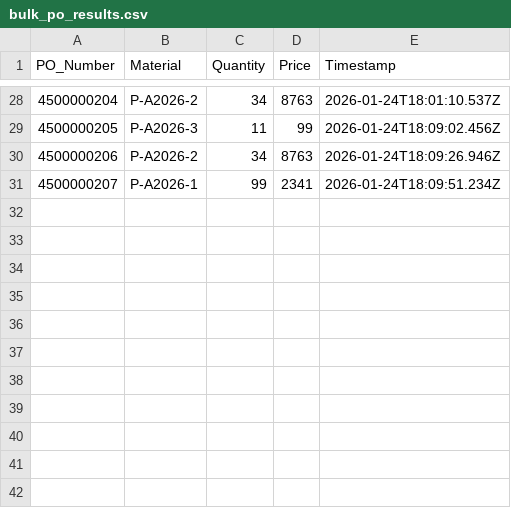
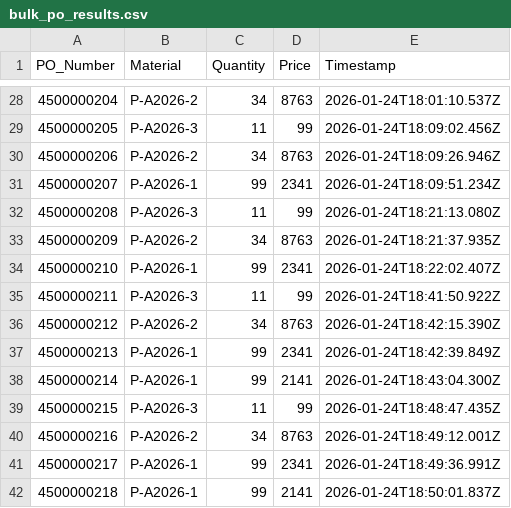
Before and after one commit to swaroop0803/SAP-Automation, a CSV file: utils/bulk_po_results.csv, drawn as a sheet; only a part is shown, gaps mark what is left out.

```diff
--- a/utils/bulk_po_results.csv
+++ b/utils/bulk_po_results.csv
@@ -31 +31,12 @@ PO_Number,Material,Quantity,Price,Timestamp
 4500000207,P-A2026-1,99,2341,2026-01-24T18:09:51.234Z
+4500000208,P-A2026-3,11,99,2026-01-24T18:21:13.080Z
+4500000209,P-A2026-2,34,8763,2026-01-24T18:21:37.935Z
+4500000210,P-A2026-1,99,2341,2026-01-24T18:22:02.407Z
+4500000211,P-A2026-3,11,99,2026-01-24T18:41:50.922Z
+4500000212,P-A2026-2,34,8763,2026-01-24T18:42:15.390Z
+4500000213,P-A2026-1,99,2341,2026-01-24T18:42:39.849Z
+4500000214,P-A2026-1,99,2141,2026-01-24T18:43:04.300Z
+4500000215,P-A2026-3,11,99,2026-01-24T18:48:47.435Z
+4500000216,P-A2026-2,34,8763,2026-01-24T18:49:12.001Z
+4500000217,P-A2026-1,99,2341,2026-01-24T18:49:36.991Z
+4500000218,P-A2026-1,99,2141,2026-01-24T18:50:01.837Z
```
Also changed, not shown: frontend/public/sample-bulk-po.csv, utils/pOnumbergoods.csv, 5 other files.
